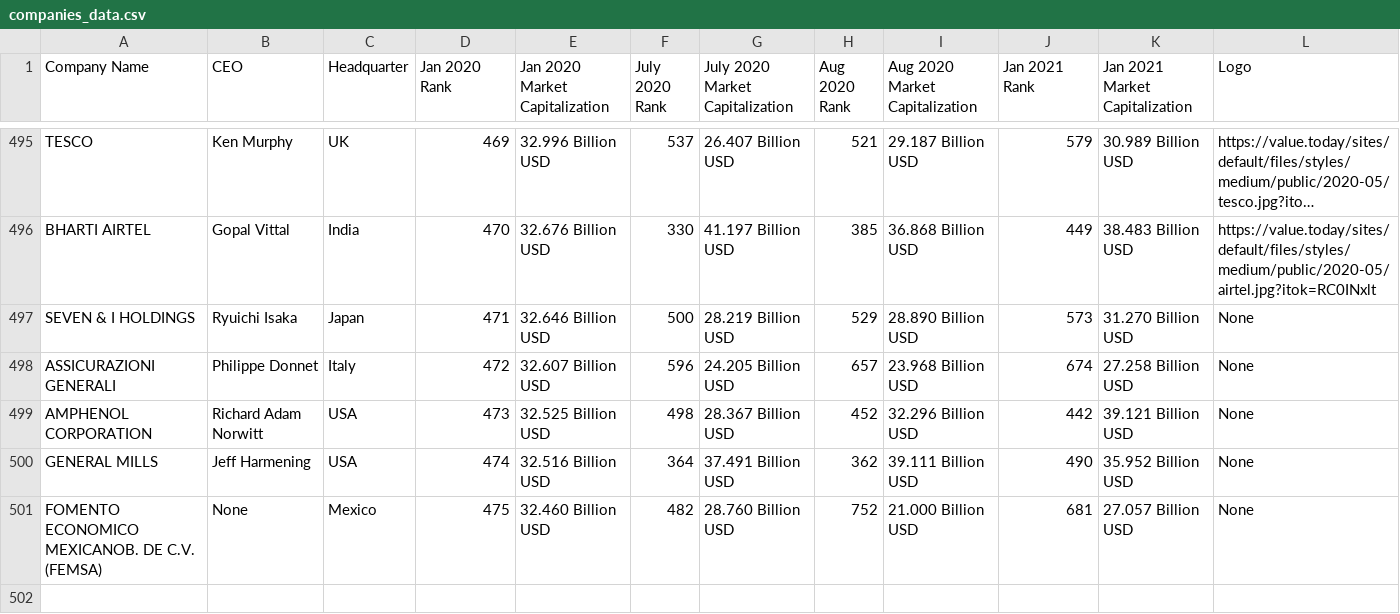
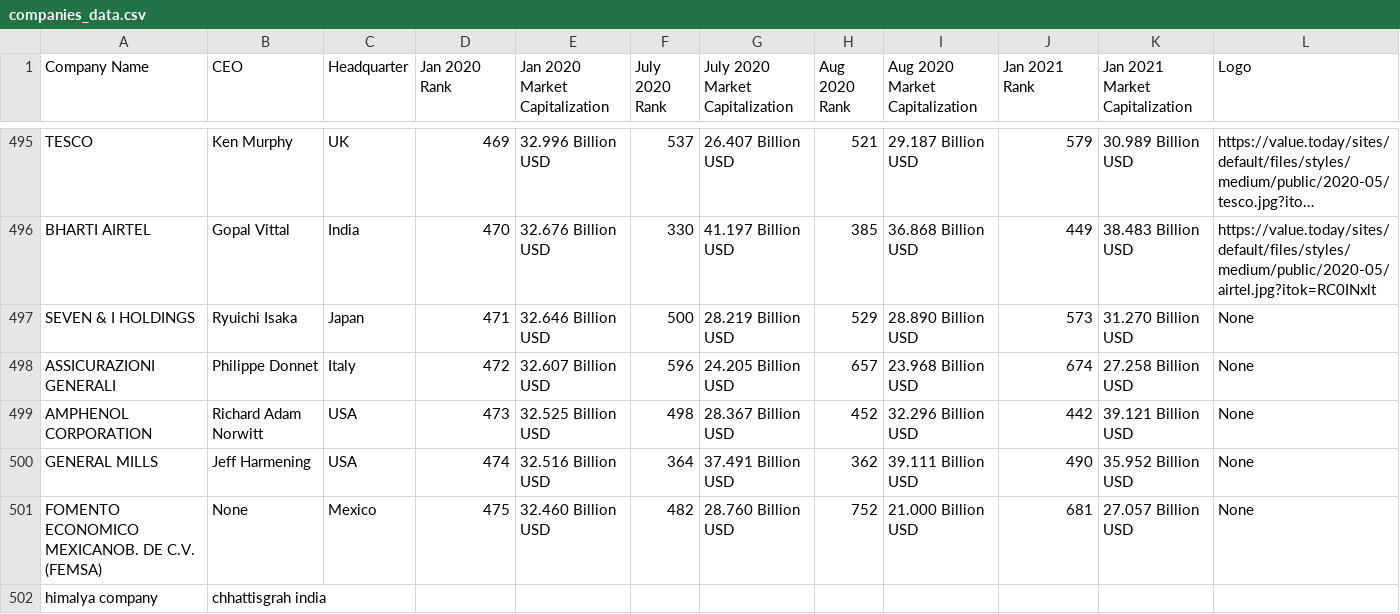
Before and after one commit to ankitthakur007/Practice, a CSV file: companies_data.csv, drawn as a sheet; only a part is shown, gaps mark what is left out; long unchanged cells end in …; rows hold the shown columns only; the diff names each change by its address in the sheet, - before the commit and + after, or states it on an @@ line.

Commit message:
Update companies_data.csv

```diff
--- a/companies_data.csv
+++ b/companies_data.csv
+row 502: himalya company | chhattisgrah india
```
